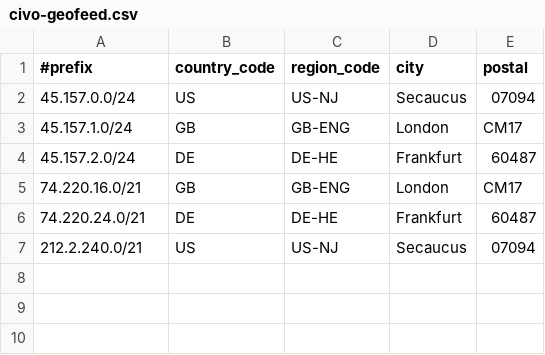
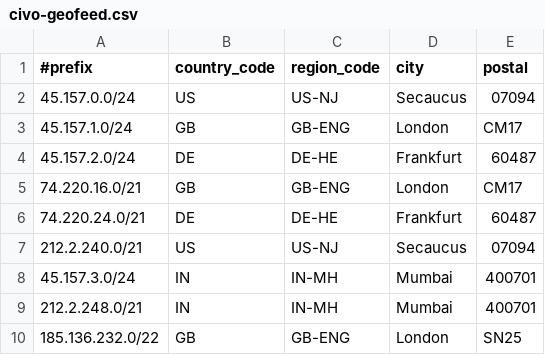
Before and after one commit to civo/geofeed, a CSV file: civo-geofeed.csv, drawn as a sheet.

Commit message:
Add new ranges (MUM1, LON2)

```diff
--- a/civo-geofeed.csv
+++ b/civo-geofeed.csv
@@ -7 +7,4 @@
 212.2.240.0/21,US,US-NJ,Secaucus,07094
+45.157.3.0/24,IN,IN-MH,Mumbai,400701
+212.2.248.0/21,IN,IN-MH,Mumbai,400701
+185.136.232.0/22,GB,GB-ENG,London,SN25
```
